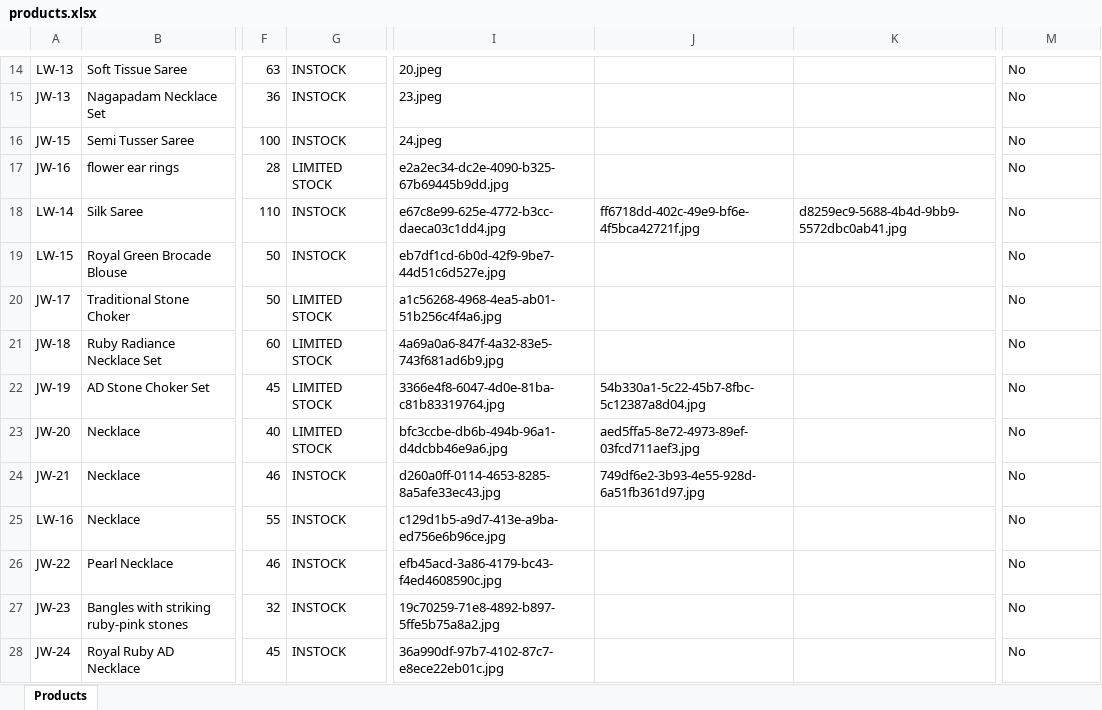
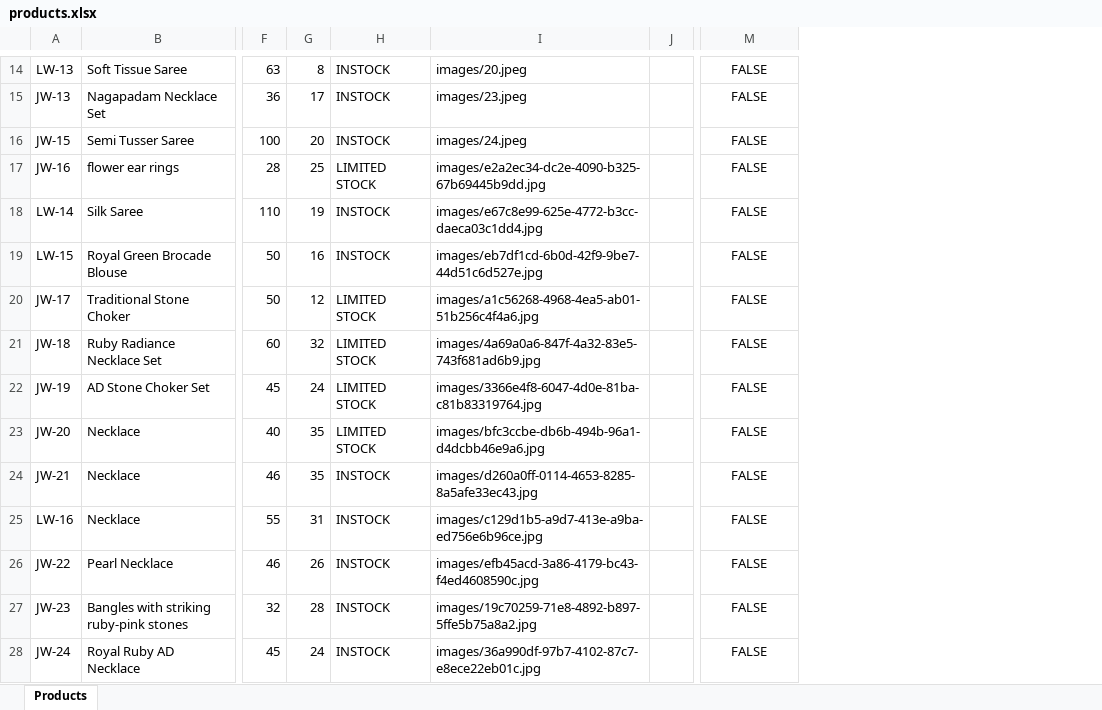
Before and after one commit to trendypearlsjp/trendypearlsv2, an Excel workbook: products.xlsx, sheet Products, drawn as a sheet; only a part is shown, gaps mark what is left out; values as stored, in another font and other column widths than the file's, no borders; removed rows and columns are numbered as before the commit, all else as after; the diff covers the shown part only; the diff names each change by its address in the sheet, - before the commit and + after, or states it on an @@ line.

Commit message:
Restore all 47 products added via Admin Panel

```diff
--- a/products.xlsx (sheet Products)
+++ b/products.xlsx (sheet Products)
+column G, rows 14-28: 8 | 17 | 20 | 25 | 19 | 16 | 12 | 32 | 24 | 35 | 35 | 31 | 26 | 28 | 24
+column I, rows 14-28: images/20.jpeg | images/23.jpeg | images/24.jpeg | images/e2a2ec34-dc2e-4090-b325-67b69445b9dd.jpg | images/e67c8e99-625e-4772-b3cc-daeca03c1dd4.jpg | images/eb7df1cd-6b0d-42f9-9be7-44d51c6d527e.jpg | images/a1c56268-4968-4ea5-ab01-51b256c4f4a6.jpg | images/4a69a0a6-847f-4a32-83e5-743f681ad6b9.jpg | images/3366e4f8-6047-4d0e-81ba-c81b83319764.jpg | images/bfc3ccbe-db6b-494b-96a1-d4dcbb46e9a6.jpg | images/d260a0ff-0114-4653-8285-8a5afe33ec43.jpg | images/c129d1b5-a9d7-413e-a9ba-ed756e6b96ce.jpg | images/efb45acd-3a86-4179-bc43-f4ed4608590c.jpg | images/19c70259-71e8-4892-b897-5ffe5b75a8a2.jpg | images/36a990df-97b7-4102-87c7-e8ece22eb01c.jpg
+column J, empty
-column I, rows 14-28: 20.jpeg | 23.jpeg | 24.jpeg | e2a2ec34-dc2e-4090-b325-67b69445b9dd.jpg | e67c8e99-625e-4772-b3cc-daeca03c1dd4.jpg | eb7df1cd-6b0d-42f9-9be7-44d51c6d527e.jpg | a1c56268-4968-4ea5-ab01-51b256c4f4a6.jpg | 4a69a0a6-847f-4a32-83e5-743f681ad6b9.jpg | 3366e4f8-6047-4d0e-81ba-c81b83319764.jpg | bfc3ccbe-db6b-494b-96a1-d4dcbb46e9a6.jpg | d260a0ff-0114-4653-8285-8a5afe33ec43.jpg | c129d1b5-a9d7-413e-a9ba-ed756e6b96ce.jpg | efb45acd-3a86-4179-bc43-f4ed4608590c.jpg | 19c70259-71e8-4892-b897-5ffe5b75a8a2.jpg | 36a990df-97b7-4102-87c7-e8ece22eb01c.jpg
-column J, rows 18-24: ff6718dd-402c-49e9-bf6e-4f5bca42721f.jpg |  |  |  | 54b330a1-5c22-45b7-8fbc-5c12387a8d04.jpg | aed5ffa5-8e72-4973-89ef-03fcd711aef3.jpg | 749df6e2-3b93-4e55-928d-6a51fb361d97.jpg
-column K, row 18: d8259ec9-5688-4b4d-9bb9-5572dbc0ab41.jpg
-M14:M28: No
+M14:M28: FALSE
-M14:M28 alignment: left
+M14:M28 alignment: center
```
Also changed, not shown: 1 added row, 1 removed row, 32 edited cells and cell formats elsewhere in this sheet, 2 other files.
